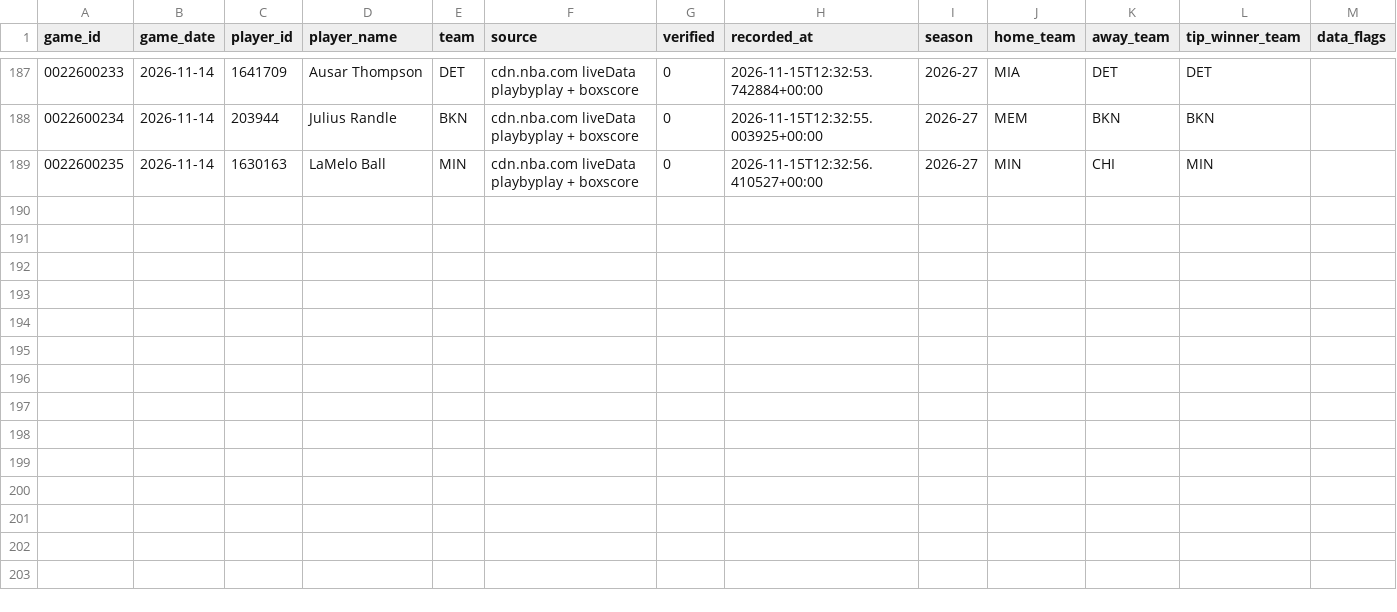
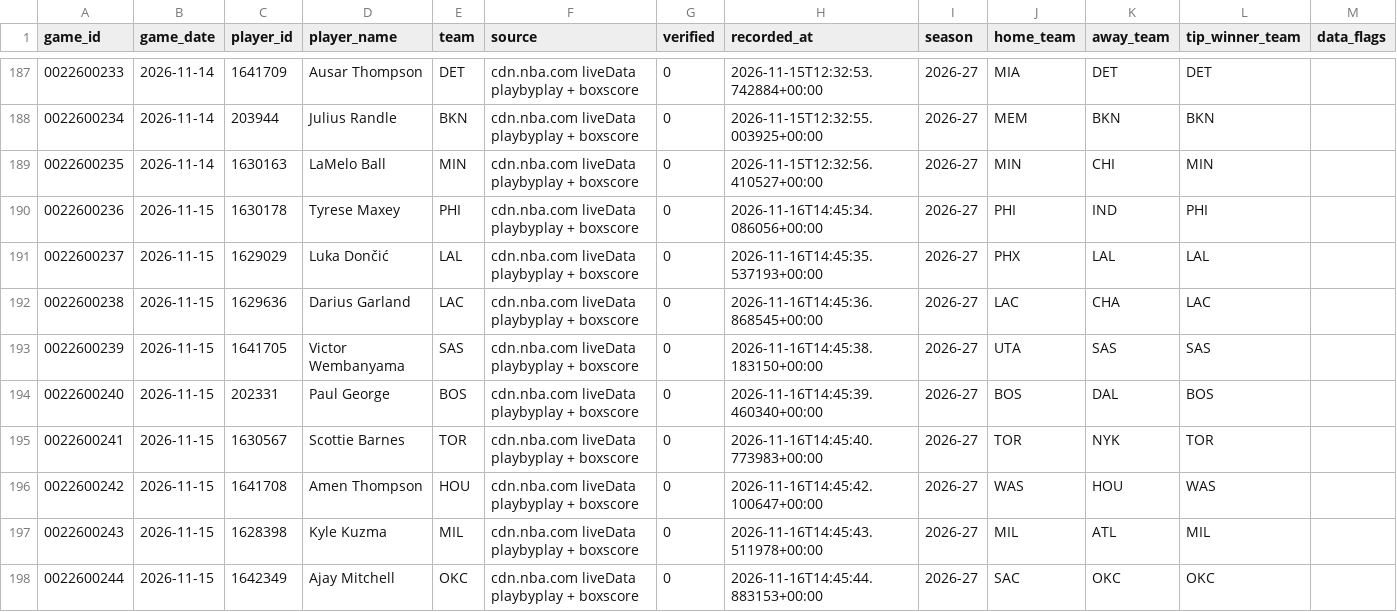
Before and after one commit to dduffield84/nba-first-basket-api, a CSV file: data/first_baskets.csv, drawn as a sheet; only a part is shown, gaps mark what is left out; the diff names each change by its address in the sheet, - before the commit and + after, or states it on an @@ line.

```diff
--- a/data/first_baskets.csv
+++ b/data/first_baskets.csv
+row 190: 0022600236 | 2026-11-15 | 1630178 | Tyrese Maxey | PHI | cdn.nba.com liveData playbyplay + boxscore | 0 | 2026-11-16T14:45:34.086056+00:00 | 2026-27 | PHI | IND | PHI
+row 191: 0022600237 | 2026-11-15 | 1629029 | Luka Dončić | LAL | cdn.nba.com liveData playbyplay + boxscore | 0 | 2026-11-16T14:45:35.537193+00:00 | 2026-27 | PHX | LAL | LAL
+row 192: 0022600238 | 2026-11-15 | 1629636 | Darius Garland | LAC | cdn.nba.com liveData playbyplay + boxscore | 0 | 2026-11-16T14:45:36.868545+00:00 | 2026-27 | LAC | CHA | LAC
+row 193: 0022600239 | 2026-11-15 | 1641705 | Victor Wembanyama | SAS | cdn.nba.com liveData playbyplay + boxscore | 0 | 2026-11-16T14:45:38.183150+00:00 | 2026-27 | UTA | SAS | SAS
+row 194: 0022600240 | 2026-11-15 | 202331 | Paul George | BOS | cdn.nba.com liveData playbyplay + boxscore | 0 | 2026-11-16T14:45:39.460340+00:00 | 2026-27 | BOS | DAL | BOS
+row 195: 0022600241 | 2026-11-15 | 1630567 | Scottie Barnes | TOR | cdn.nba.com liveData playbyplay + boxscore | 0 | 2026-11-16T14:45:40.773983+00:00 | 2026-27 | TOR | NYK | TOR
+row 196: 0022600242 | 2026-11-15 | 1641708 | Amen Thompson | HOU | cdn.nba.com liveData playbyplay + boxscore | 0 | 2026-11-16T14:45:42.100647+00:00 | 2026-27 | WAS | HOU | WAS
+row 197: 0022600243 | 2026-11-15 | 1628398 | Kyle Kuzma | MIL | cdn.nba.com liveData playbyplay + boxscore | 0 | 2026-11-16T14:45:43.511978+00:00 | 2026-27 | MIL | ATL | MIL
+row 198: 0022600244 | 2026-11-15 | 1642349 | Ajay Mitchell | OKC | cdn.nba.com liveData playbyplay + boxscore | 0 | 2026-11-16T14:45:44.883153+00:00 | 2026-27 | SAC | OKC | OKC
```
Also changed, not shown: data/game_starters.csv.
